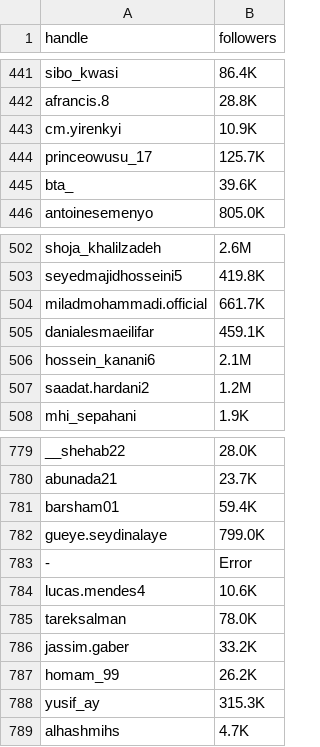
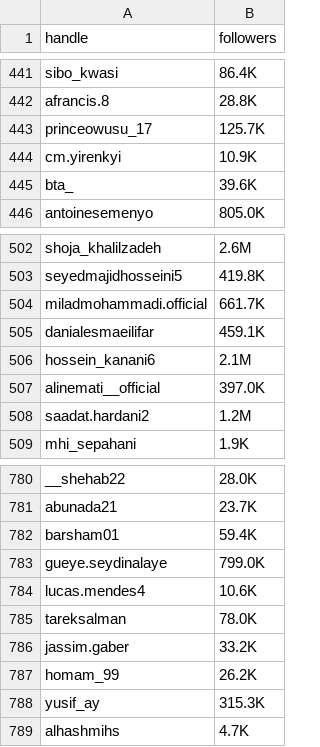
Before and after one commit to brandonkimchi/Instagram-Follower-Counter, a CSV file: followers_total.csv, drawn as a sheet; only a part is shown, gaps mark what is left out.

Commit message:
fixes

```diff
--- a/followers_total.csv
+++ b/followers_total.csv
@@ -442,4 +442,4 @@ sibo_kwasi,86.4K
 afrancis.8,28.8K
+princeowusu_17,125.7K
 cm.yirenkyi,10.9K
-princeowusu_17,125.7K
 bta_,39.6K
@@ -506,2 +506,3 @@ danialesmaeilifar,459.1K
 hossein_kanani6,2.1M
+alinemati__official,397.0K
 saadat.hardani2,1.2M
@@ -782,3 +783,2 @@ barsham01,59.4K
 gueye.seydinalaye,799.0K
--,Error
 lucas.mendes4,10.6K
```
